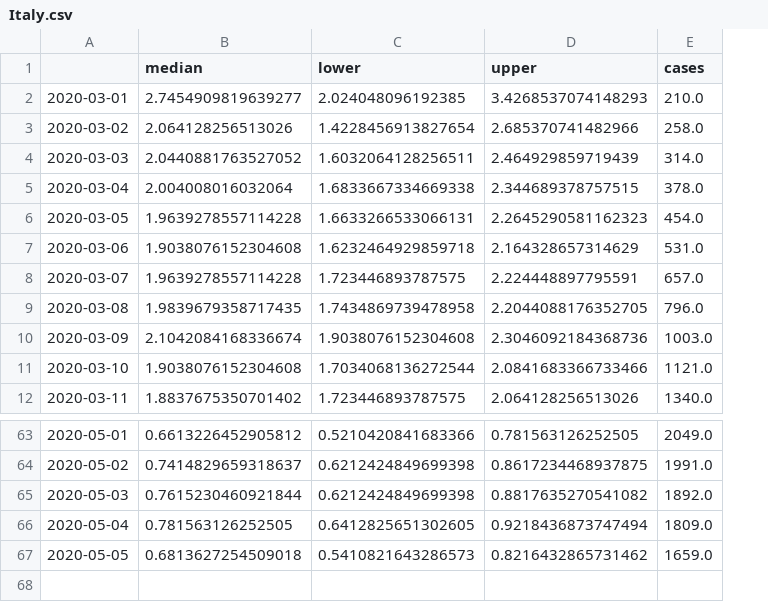
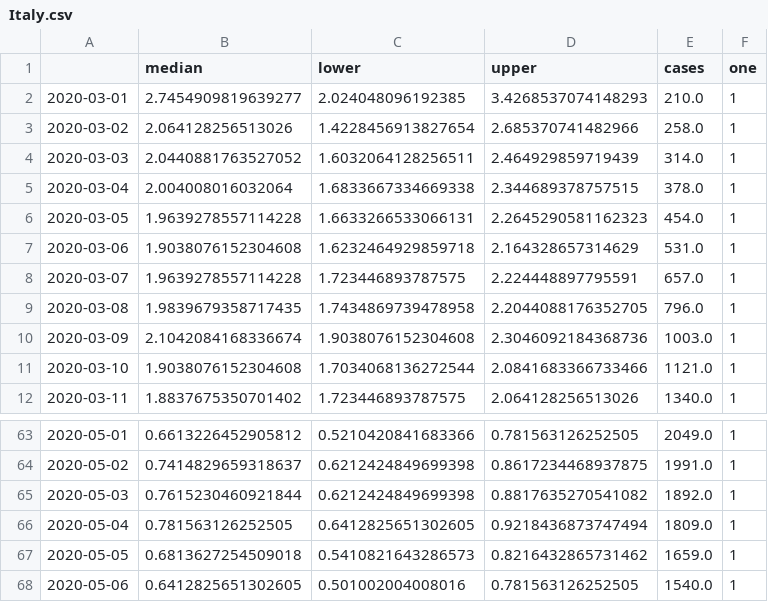
Before and after one commit to dhesse/covid-19, a CSV file: results/Italy.csv, drawn as a sheet; only a part is shown, gaps mark what is left out; the diff names each change by its address in the sheet, - before the commit and + after, or states it on an @@ line.

```diff
--- a/results/Italy.csv
+++ b/results/Italy.csv
+column F (one), rows 2-12: all 1; rows 63-67: all 1
+row 68: 2020-05-06 | 0.6412825651302605 | 0.501002004008016 | 0.781563126252505 | 1540.0 | 1
```
Also changed, not shown: results/Germany.csv, results/Korea, South.csv, 37 other files.
